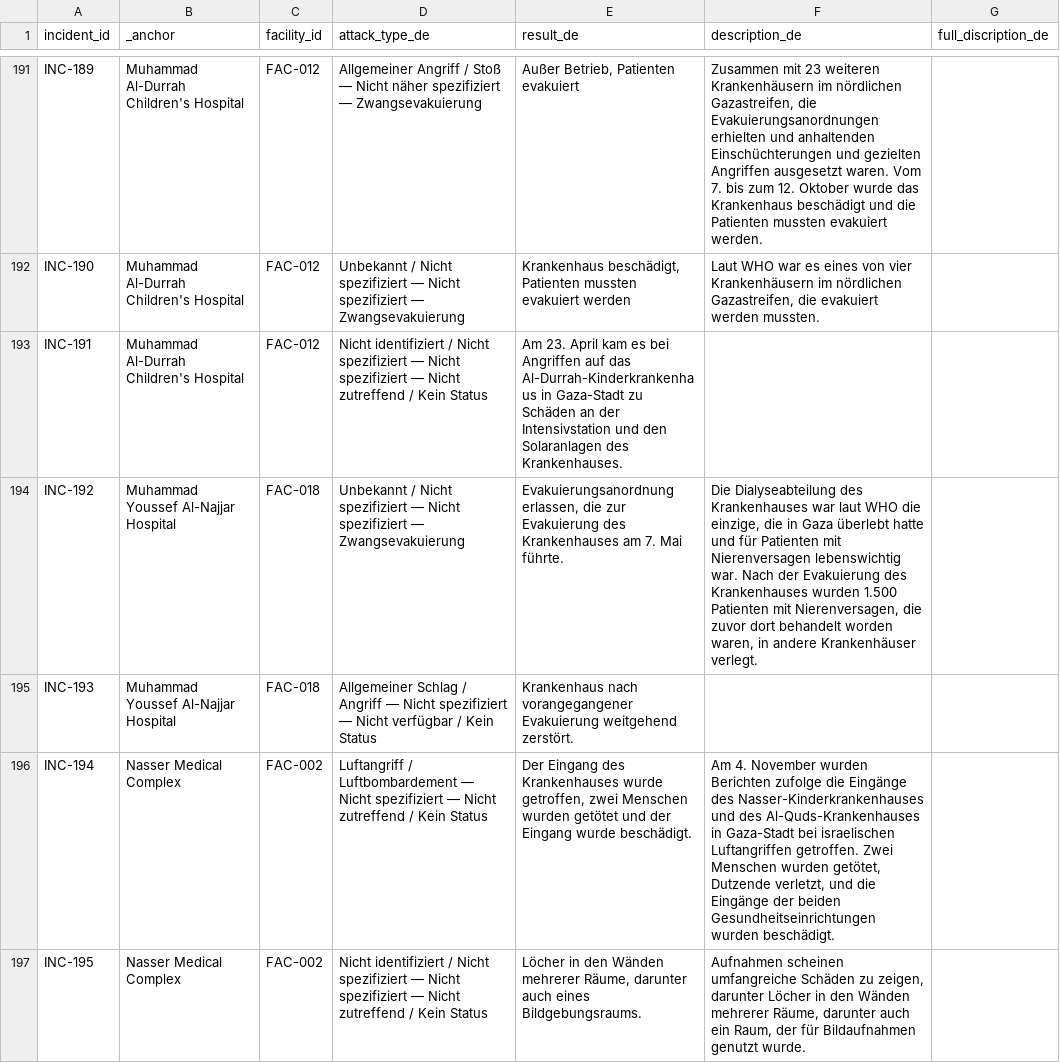
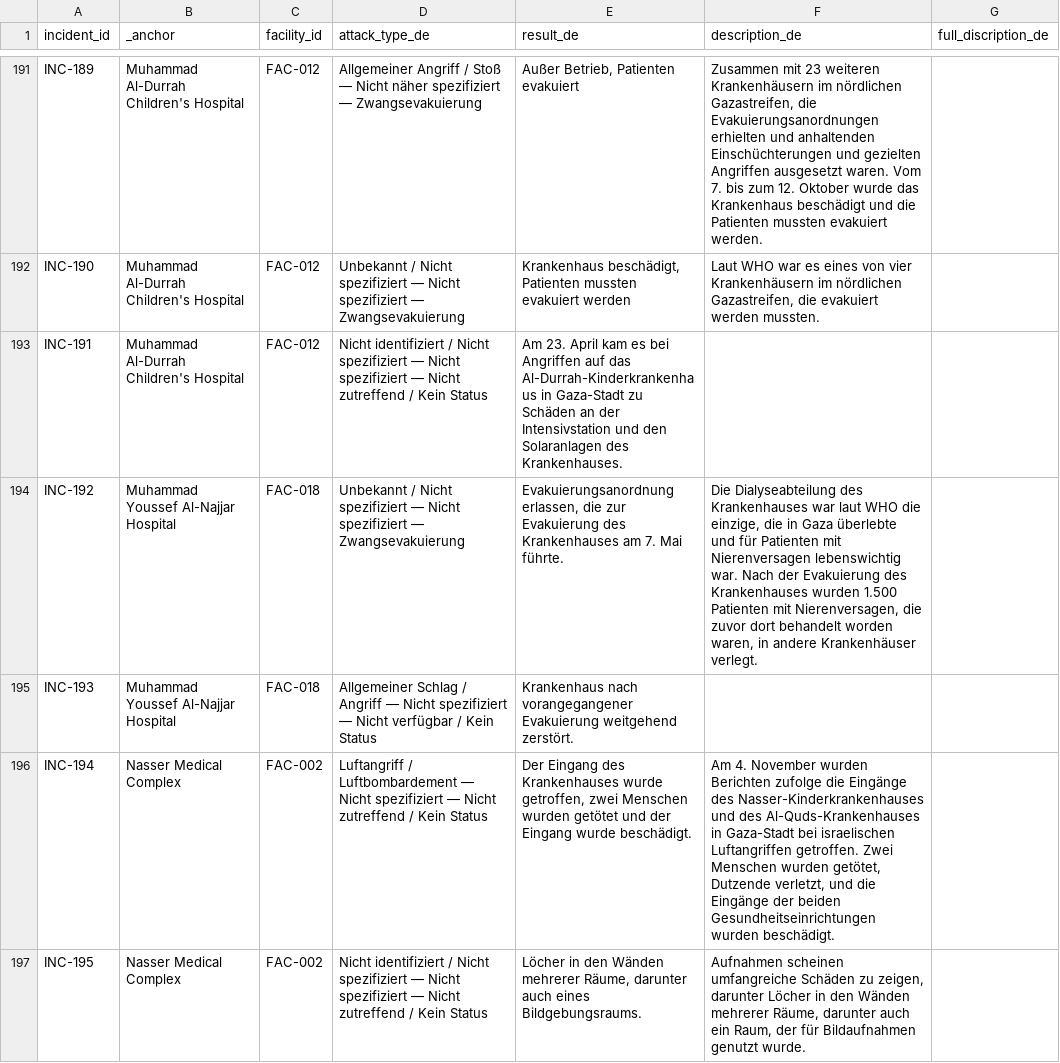
Before and after one commit to PalGenoPedia/PalGenoPedia, a CSV file: Pages/War_Crimes_Stats/stat-hospitals-attacked/Hospital_incidents_de.csv, drawn as a sheet; only a part is shown, gaps mark what is left out; the diff covers the shown part only.

```diff
--- a/Pages/War_Crimes_Stats/stat-hospitals-attacked/Hospital_incidents_de.csv
+++ b/Pages/War_Crimes_Stats/stat-hospitals-attacked/Hospital_incidents_de.csv
@@ -202,3 +202,3 @@ INC-190,Muhammad Al-Durrah Children's Hospital,FAC-012,Unbekannt / Nicht spezifi
 INC-191,Muhammad Al-Durrah Children's Hospital,FAC-012,Nicht identifiziert / Nicht spezifiziert — Nicht spezifiziert — Nicht zutreffend / Kein Status,Am 23. April kam es bei Angriffen auf das Al-Durrah-Kinderkrankenhaus in Gaza-Stadt zu Schäden an der Intensivstation und den Solaranlagen des Krankenhauses.,,
-INC-192,Muhammad Youssef Al-Najjar Hospital,FAC-018,Unbekannt / Nicht spezifiziert — Nicht spezifiziert — Zwangsevakuierung,"Evakuierungsanordnung erlassen, die zur Evakuierung des Krankenhauses am 7. Mai führte.","Die Dialyseabteilung des Krankenhauses war laut WHO die einzige, die in Gaza überlebt hatte und für Patienten mit Nierenversagen lebenswichtig war. Nach der Evakuierung des Krankenhauses wurden 1.500 Patienten mit Nierenversagen, die zuvor dort behandelt worden waren, in andere Krankenhäuser verlegt.",
+INC-192,Muhammad Youssef Al-Najjar Hospital,FAC-018,Unbekannt / Nicht spezifiziert — Nicht spezifiziert — Zwangsevakuierung,"Evakuierungsanordnung erlassen, die zur Evakuierung des Krankenhauses am 7. Mai führte.","Die Dialyseabteilung des Krankenhauses war laut WHO die einzige, die in Gaza überlebte und für Patienten mit Nierenversagen lebenswichtig war. Nach der Evakuierung des Krankenhauses wurden 1.500 Patienten mit Nierenversagen, die zuvor dort behandelt worden waren, in andere Krankenhäuser verlegt.",
 INC-193,Muhammad Youssef Al-Najjar Hospital,FAC-018,Allgemeiner Schlag / Angriff — Nicht spezifiziert — Nicht verfügbar / Kein Status,Krankenhaus nach vorangegangener Evakuierung weitgehend zerstört.,,
```
Also changed, not shown: 53 edited cells elsewhere in this file.
